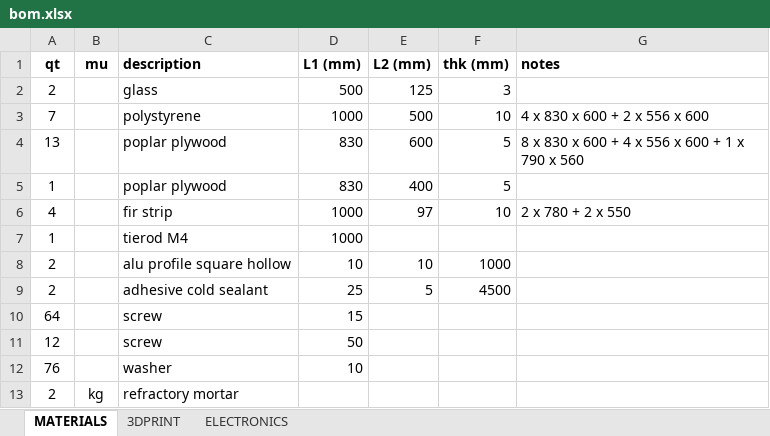
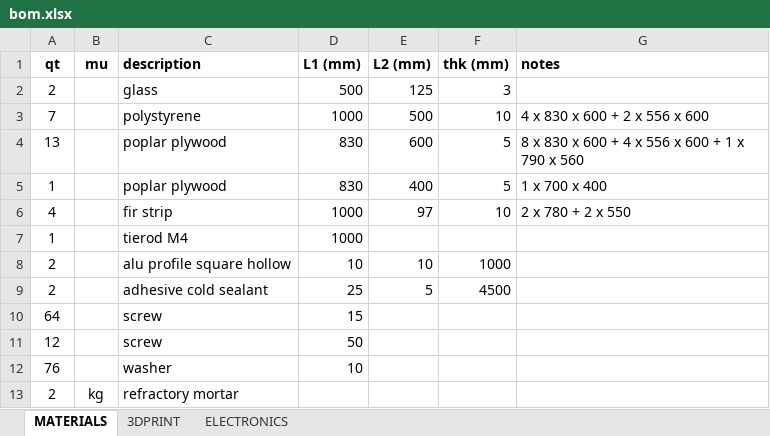
Before and after one commit to devel0/iot-cathouse-controller, an Excel workbook: doc/bom.xlsx, sheet MATERIALS, drawn as a sheet; values as stored, in another font and other column widths than the file's, no borders; the diff names each change by its address in the sheet, - before the commit and + after, or states it on an @@ line.

Commit message:
doc

```diff
--- a/doc/bom.xlsx (sheet MATERIALS)
+++ b/doc/bom.xlsx (sheet MATERIALS)
-G5 (notes): (empty)
+G5 (notes): 1 x 700 x 400
```
